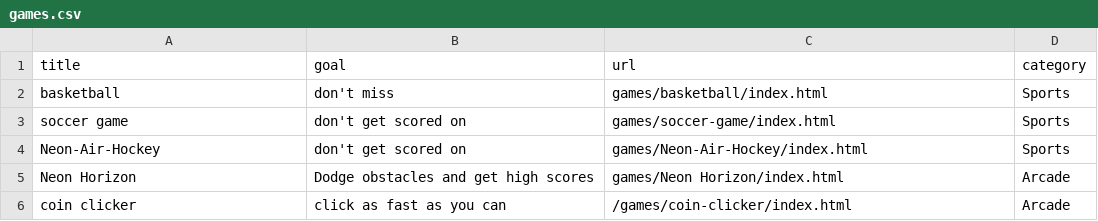
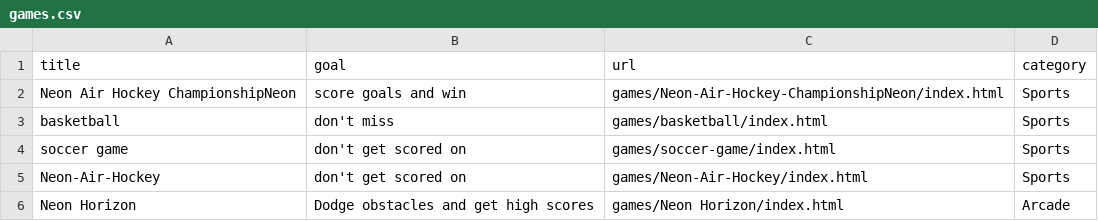
Before and after one commit to benjunuzi/website, a CSV file: games.csv, drawn as a sheet; only a part is shown; the shorter side is filled out with more unchanged rows.

Commit message:
Update games.csv

```diff
--- a/games.csv
+++ b/games.csv
@@ -1,2 +1,3 @@
 title,goal,url,category
+"Neon Air Hockey ChampionshipNeon","score goals and win","games/Neon-Air-Hockey-ChampionshipNeon/index.html","Sports"
 "basketball","don't miss","games/basketball/index.html","Sports"
```
